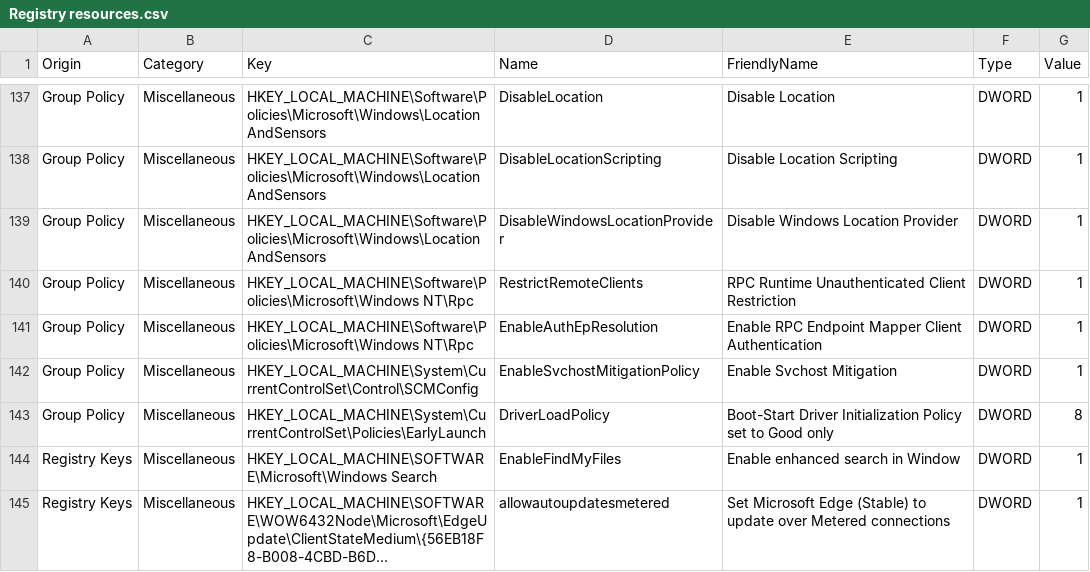
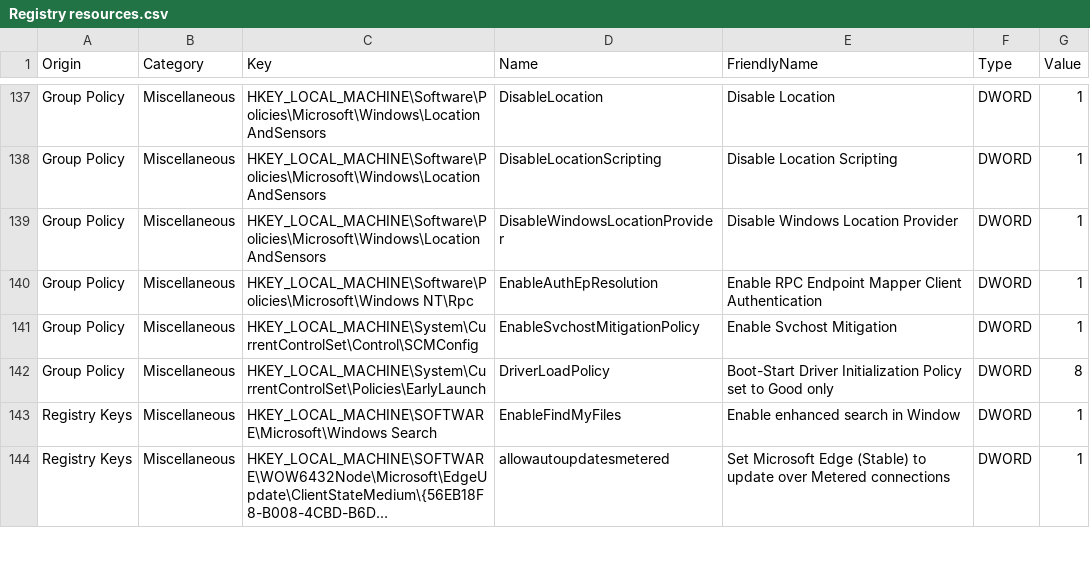
Before and after one commit to HotCakeX/Harden-Windows-Security, a CSV file: Harden-Windows-Security Module/Resources/Registry resources.csv, drawn as a sheet; only a part is shown, gaps mark what is left out; long unchanged cells end in ….

Commit message:
Update Registry resources.csv
Removed the compliance check for a policy that was removed earlier, #5

https://github.com/HotCakeX/Harden-Windows-Security/releases/tag/v2023.08.11

```diff
--- a/Harden-Windows-Security Module/Resources/Registry resources.csv
+++ b/Harden-Windows-Security Module/Resources/Registry resources.csv
@@ -139,3 +139,2 @@ Origin,Category,Key,Name,FriendlyName,Type,Value
 "Group Policy","Miscellaneous",HKEY_LOCAL_MACHINE\Software\Policies\Microsoft\Windows\LocationAndSensors,DisableWindowsLocationProvider,Disable Windows Location Provider,DWORD,1
-"Group Policy","Miscellaneous",HKEY_LOCAL_MACHINE\Software\Policies\Microsoft\Windows NT\Rpc,RestrictRemoteClients,RPC Runtime Unauthenticated Client Restriction,DWORD,1
 "Group Policy","Miscellaneous",HKEY_LOCAL_MACHINE\Software\Policies\Microsoft\Windows NT\Rpc,EnableAuthEpResolution,Enable RPC Endpoint Mapper Client Authentication,DWORD,1
```
